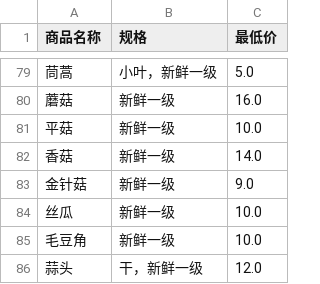
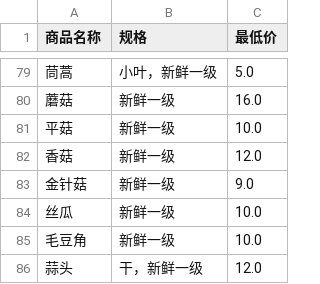
Before and after one commit to giverain/vegetable-price, a CSV file: price.csv, drawn as a sheet; only a part is shown, gaps mark what is left out.

```diff
--- a/price.csv
+++ b/price.csv
@@ -81,3 +81,3 @@
 平菇,新鲜一级,10.0
-香菇,新鲜一级,14.0
+香菇,新鲜一级,12.0
 金针菇,新鲜一级,9.0
```
Also changed, not shown: 1 other file.
